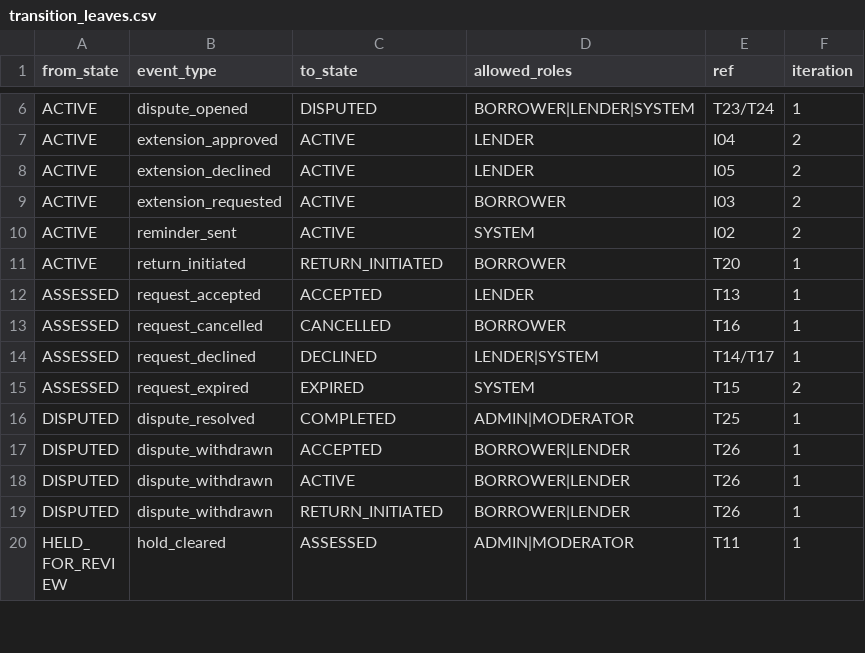
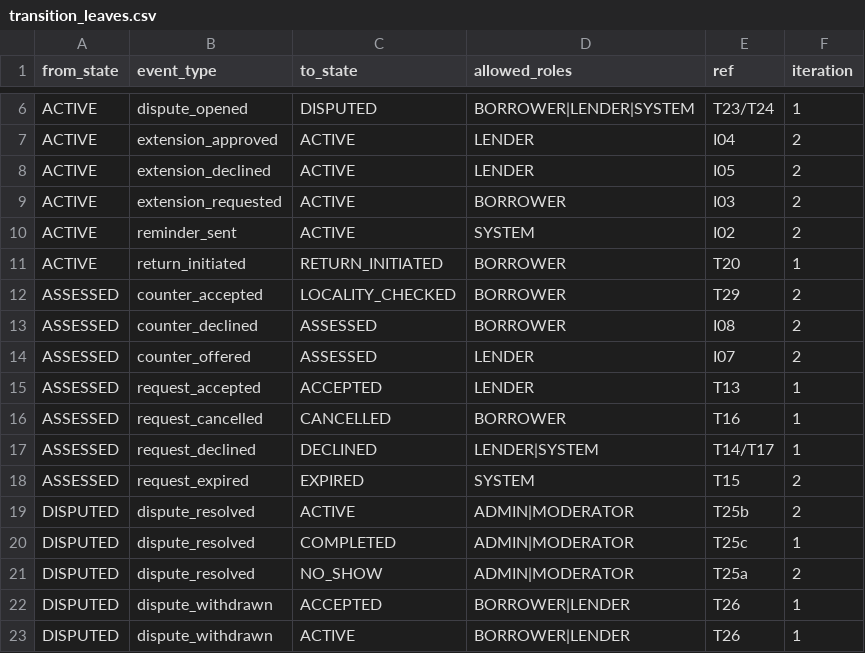
Before and after one commit to Areeba444/DigitalMohalla, a CSV file: backend/app/domain/lifecycle/transition_leaves.csv, drawn as a sheet; only a part is shown, gaps mark what is left out; the shorter side is filled out with more unchanged rows.

Commit message:
feat(db): schema v2.4 migrations 0002-0003 and lifecycle v3 table (F1)
Applies the DA-09/DA-23 design migration as two Alembic revisions: new
types and event values (0002), then membership decisions, listing columns,
search logs, notifications, job runs, the lifecycle v3 guards and the five
new allowed_transition rows (0003). The pgvector parts (extension,
item_embedding) move to the A9 migration: pgvector is not on the local
server or in CI's postgres:16 image yet.

transition_leaves.csv is regenerated from lifecycle_model_v3 by a new
export script (39 rows: counter-offer I07, I08, T29; dispute exits T25a,
T25b). Suite 1 now uses the v3 matrix (336 pairs, 34 valid). Test and demo
items get a description and condition, which published listings now need.

The synthetic datasets and moderator decisions follow in the next commits.

```diff
--- a/backend/app/domain/lifecycle/transition_leaves.csv
+++ b/backend/app/domain/lifecycle/transition_leaves.csv
@@ -11,2 +11,5 @@ ACTIVE,reminder_sent,ACTIVE,SYSTEM,I02,2
 ACTIVE,return_initiated,RETURN_INITIATED,BORROWER,T20,1
+ASSESSED,counter_accepted,LOCALITY_CHECKED,BORROWER,T29,2
+ASSESSED,counter_declined,ASSESSED,BORROWER,I08,2
+ASSESSED,counter_offered,ASSESSED,LENDER,I07,2
 ASSESSED,request_accepted,ACCEPTED,LENDER,T13,1
@@ -15,3 +18,5 @@ ASSESSED,request_declined,DECLINED,LENDER|SYSTEM,T14/T17,1
 ASSESSED,request_expired,EXPIRED,SYSTEM,T15,2
-DISPUTED,dispute_resolved,COMPLETED,ADMIN|MODERATOR,T25,1
+DISPUTED,dispute_resolved,ACTIVE,ADMIN|MODERATOR,T25b,2
+DISPUTED,dispute_resolved,COMPLETED,ADMIN|MODERATOR,T25c,1
+DISPUTED,dispute_resolved,NO_SHOW,ADMIN|MODERATOR,T25a,2
 DISPUTED,dispute_withdrawn,ACCEPTED,BORROWER|LENDER,T26,1
```
Also changed, not shown: 9 other files.
